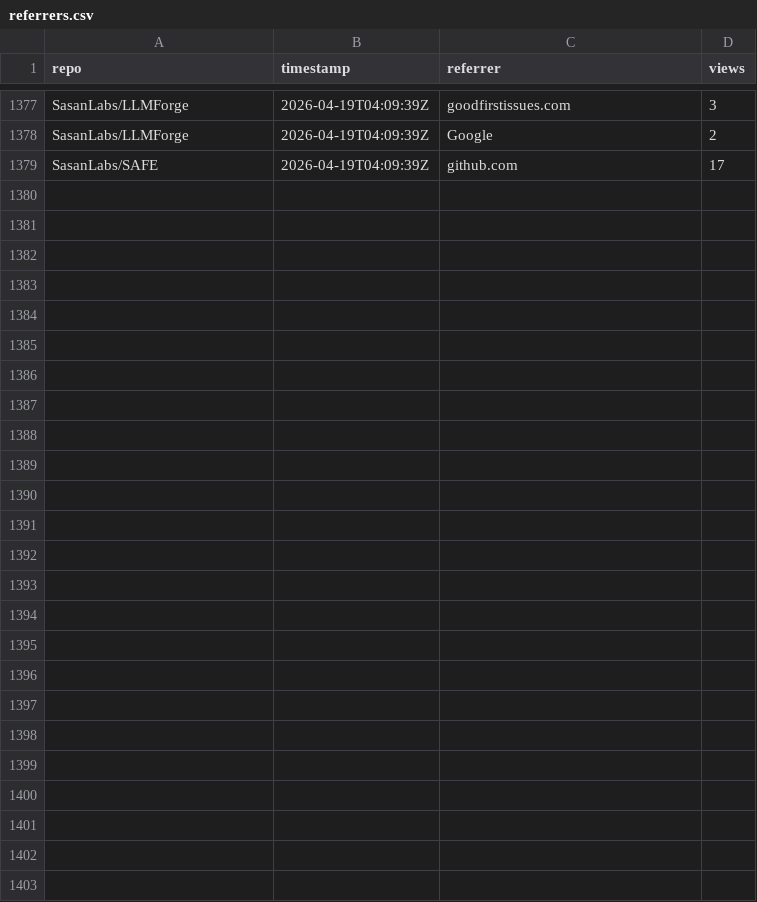
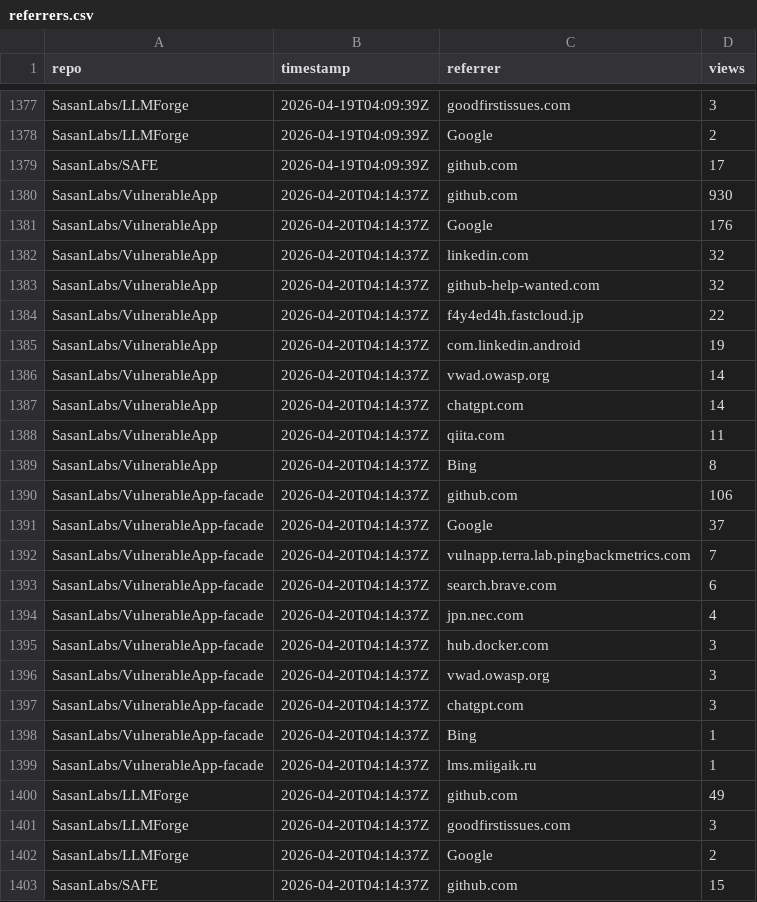
Before and after one commit to SasanLabs/VulnerableApp, a CSV file: metrics/referrers.csv, drawn as a sheet; only a part is shown, gaps mark what is left out; the diff names each change by its address in the sheet, - before the commit and + after, or states it on an @@ line.

Commit message:
Update multi-repo traffic metrics (2026-04-20T04:14:42Z)

```diff
--- a/metrics/referrers.csv
+++ b/metrics/referrers.csv
+row 1380: SasanLabs/VulnerableApp | 2026-04-20T04:14:37Z | github.com | 930
+row 1381: SasanLabs/VulnerableApp | 2026-04-20T04:14:37Z | Google | 176
+row 1382: SasanLabs/VulnerableApp | 2026-04-20T04:14:37Z | linkedin.com | 32
+row 1383: SasanLabs/VulnerableApp | 2026-04-20T04:14:37Z | github-help-wanted.com | 32
+row 1384: SasanLabs/VulnerableApp | 2026-04-20T04:14:37Z | f4y4ed4h.fastcloud.jp | 22
+row 1385: SasanLabs/VulnerableApp | 2026-04-20T04:14:37Z | com.linkedin.android | 19
+row 1386: SasanLabs/VulnerableApp | 2026-04-20T04:14:37Z | vwad.owasp.org | 14
+row 1387: SasanLabs/VulnerableApp | 2026-04-20T04:14:37Z | chatgpt.com | 14
+row 1388: SasanLabs/VulnerableApp | 2026-04-20T04:14:37Z | qiita.com | 11
+row 1389: SasanLabs/VulnerableApp | 2026-04-20T04:14:37Z | Bing | 8
+row 1390: SasanLabs/VulnerableApp-facade | 2026-04-20T04:14:37Z | github.com | 106
+row 1391: SasanLabs/VulnerableApp-facade | 2026-04-20T04:14:37Z | Google | 37
+row 1392: SasanLabs/VulnerableApp-facade | 2026-04-20T04:14:37Z | vulnapp.terra.lab.pingbackmetrics.com | 7
+row 1393: SasanLabs/VulnerableApp-facade | 2026-04-20T04:14:37Z | search.brave.com | 6
+row 1394: SasanLabs/VulnerableApp-facade | 2026-04-20T04:14:37Z | jpn.nec.com | 4
+row 1395: SasanLabs/VulnerableApp-facade | 2026-04-20T04:14:37Z | hub.docker.com | 3
+row 1396: SasanLabs/VulnerableApp-facade | 2026-04-20T04:14:37Z | vwad.owasp.org | 3
+row 1397: SasanLabs/VulnerableApp-facade | 2026-04-20T04:14:37Z | chatgpt.com | 3
+row 1398: SasanLabs/VulnerableApp-facade | 2026-04-20T04:14:37Z | Bing | 1
+row 1399: SasanLabs/VulnerableApp-facade | 2026-04-20T04:14:37Z | lms.miigaik.ru | 1
+row 1400: SasanLabs/LLMForge | 2026-04-20T04:14:37Z | github.com | 49
+row 1401: SasanLabs/LLMForge | 2026-04-20T04:14:37Z | goodfirstissues.com | 3
+row 1402: SasanLabs/LLMForge | 2026-04-20T04:14:37Z | Google | 2
+row 1403: SasanLabs/SAFE | 2026-04-20T04:14:37Z | github.com | 15
```
Also changed, not shown: metrics/docker.csv, metrics/traffic.csv.
